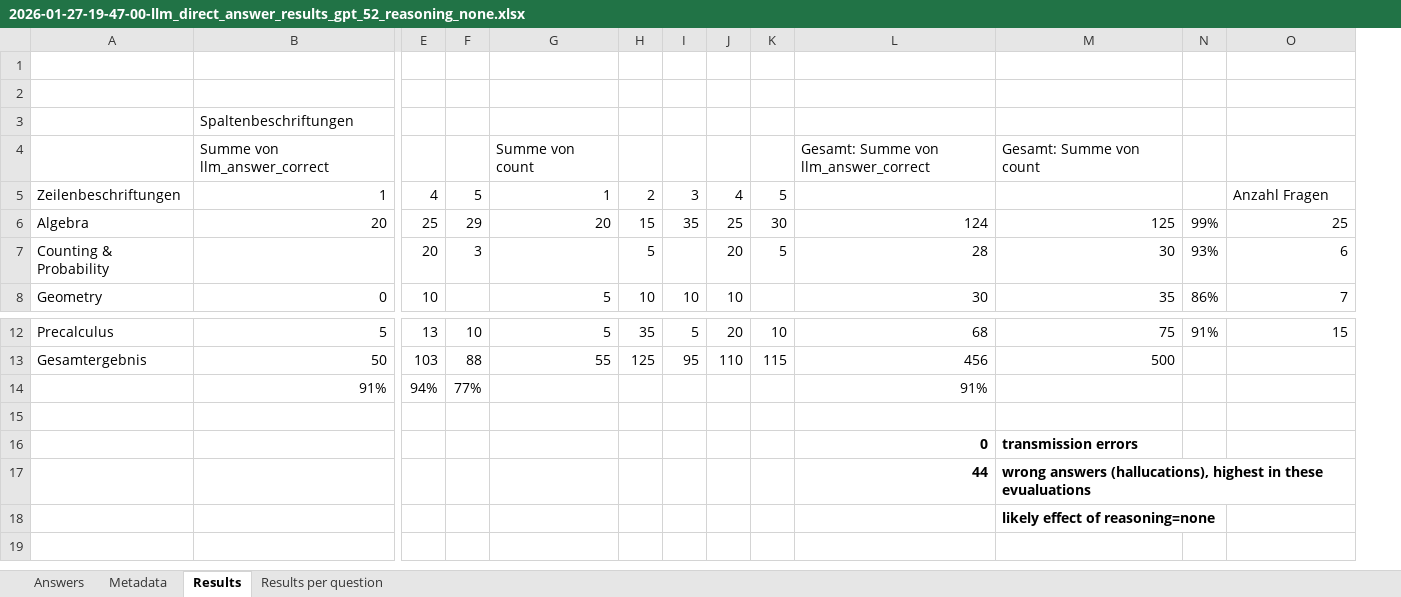
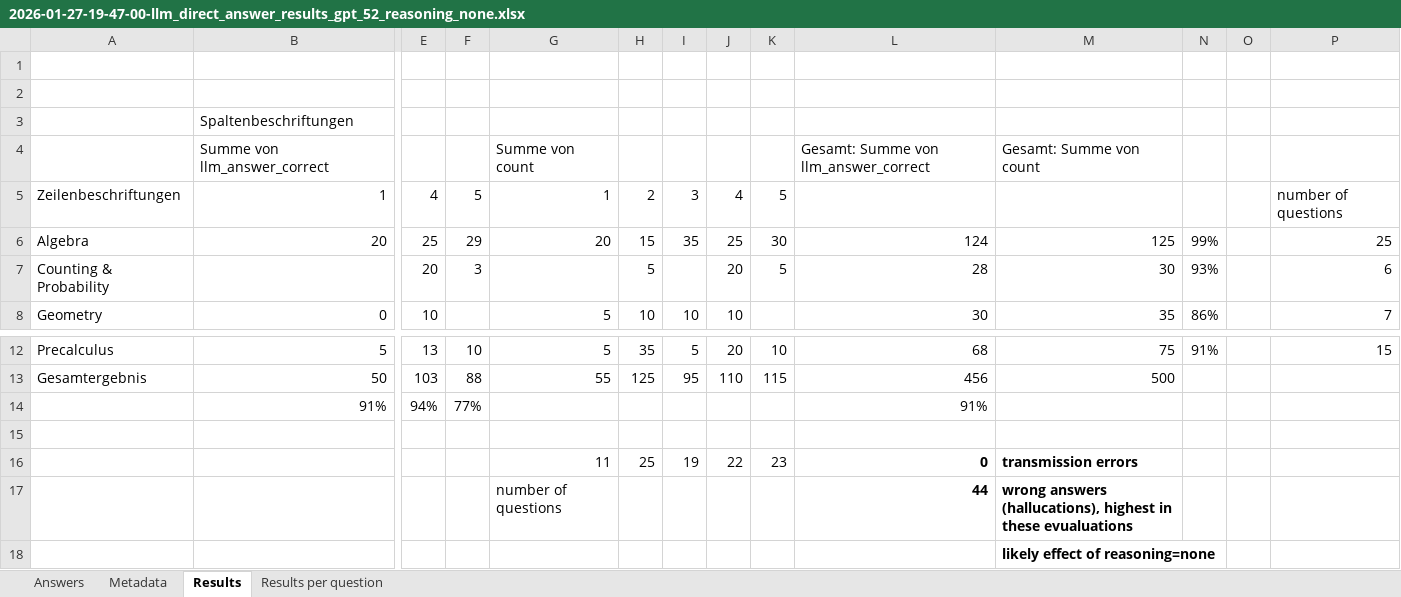
Before and after one commit to ralf-koenig/llms-for-math, an Excel workbook: src/openai_client/2026-01-27-19-47-00-llm_direct_answer_results_gpt_52_reasoning_none.xlsx, sheet Results, drawn as a sheet; only a part is shown, gaps mark what is left out; values as stored, in another font and other column widths than the file's, no borders; removed rows and columns are numbered as before the commit, all else as after; rows hold the shown columns only; the diff names each change by its address in the sheet, - before the commit and + after, or states it on an @@ line.

```diff
--- a/src/openai_client/2026-01-27-19-47-00-llm_direct_answer_results_gpt_52_reasoning_none.xlsx (sheet Results)
+++ b/src/openai_client/2026-01-27-19-47-00-llm_direct_answer_results_gpt_52_reasoning_none.xlsx (sheet Results)
+column O, empty
-P5: Anzahl Fragen
+P5: number of questions
-row 16:  |  |  |  |  |  |  |  |  | 0 | transmission errors
+row 16:  |  |  |  | 11 | 25 | 19 | 22 | 23 | 0 | transmission errors
-G17: (empty)
+G17: number of questions
```
Also changed, not shown: src/openai_client/2026-02-09-20-37-15-llm_direct_answer_results_gpt5_mini_reasoning_high.xlsx, src/openai_client/2026-02-11-20-29-50-llm_direct_answer_results_gpt_oss_120b_reasoning_high_5000.xlsx, 5 other files.
